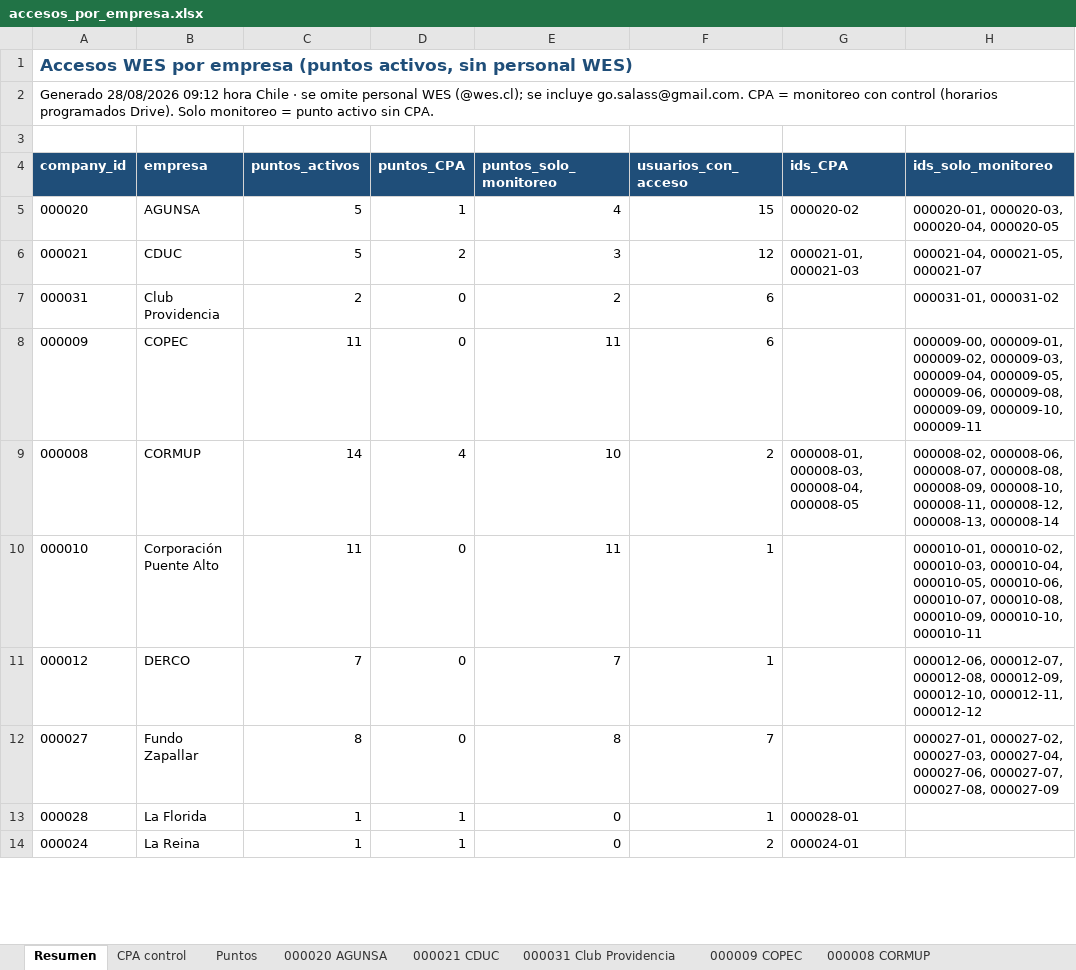
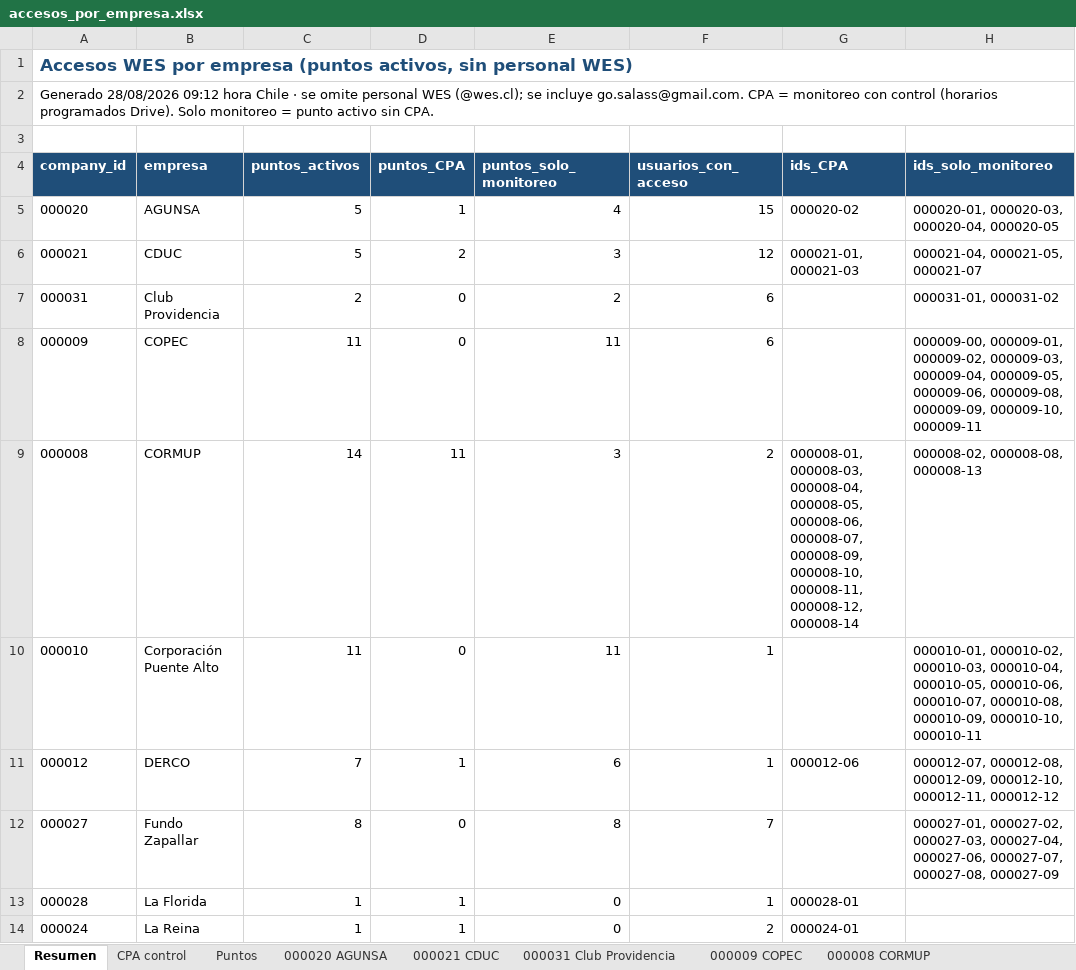
Before and after one commit to anibaloperacionesWes/wes-scripts, an Excel workbook: reports/Usuarios/acceso_por_empresa/accesos_por_empresa.xlsx, sheet Resumen, drawn as a sheet; only a part is shown; values as stored, in another font and other column widths than the file's, no borders; the diff covers the shown part only; the diff names each change by its address in the sheet, - before the commit and + after, or states it on an @@ line.

```diff
--- a/reports/Usuarios/acceso_por_empresa/accesos_por_empresa.xlsx (sheet Resumen)
+++ b/reports/Usuarios/acceso_por_empresa/accesos_por_empresa.xlsx (sheet Resumen)
-D9 (puntos_CPA): 4
+D9 (puntos_CPA): 11
-E9 (puntos_solo_monitoreo): 10
+E9 (puntos_solo_monitoreo): 3
-G9 (ids_CPA): …000008-03, 000008-04, 000008-05
+G9 (ids_CPA): …000008-03, 000008-04, 000008-05, 000008-06, 000008-07, 000008-09, 000008-10, 000008-11, 000008-12, 000008-14
-H9 (ids_solo_monitoreo): 000008-02, 000008-06, 000008-07, 000008-08, 000008-09, 000008-10, 000008-11, 000008-12, 000008-13, 000008-14
+H9 (ids_solo_monitoreo): 000008-02, 000008-08, 000008-13
-D11 (puntos_CPA): 0
+D11 (puntos_CPA): 1
-E11 (puntos_solo_monitoreo): 7
+E11 (puntos_solo_monitoreo): 6
-G11 (ids_CPA): (empty)
+G11 (ids_CPA): 000012-06
-H11 (ids_solo_monitoreo): 000012-06, 000012-07, 000012-08,…
+H11 (ids_solo_monitoreo): 000012-07, 000012-08,…
```
Also changed, not shown: 16 edited cells elsewhere in this sheet, sheet CPA control, sheet Puntos, sheet 000022 Las Condes, sheet 000017 Renca, sheet 000012 DERCO, sheet 000008 CORMUP, 2 more sheets, reports/Horarios_control_hidrico_clientes_wes.xlsx, 3 other files.
